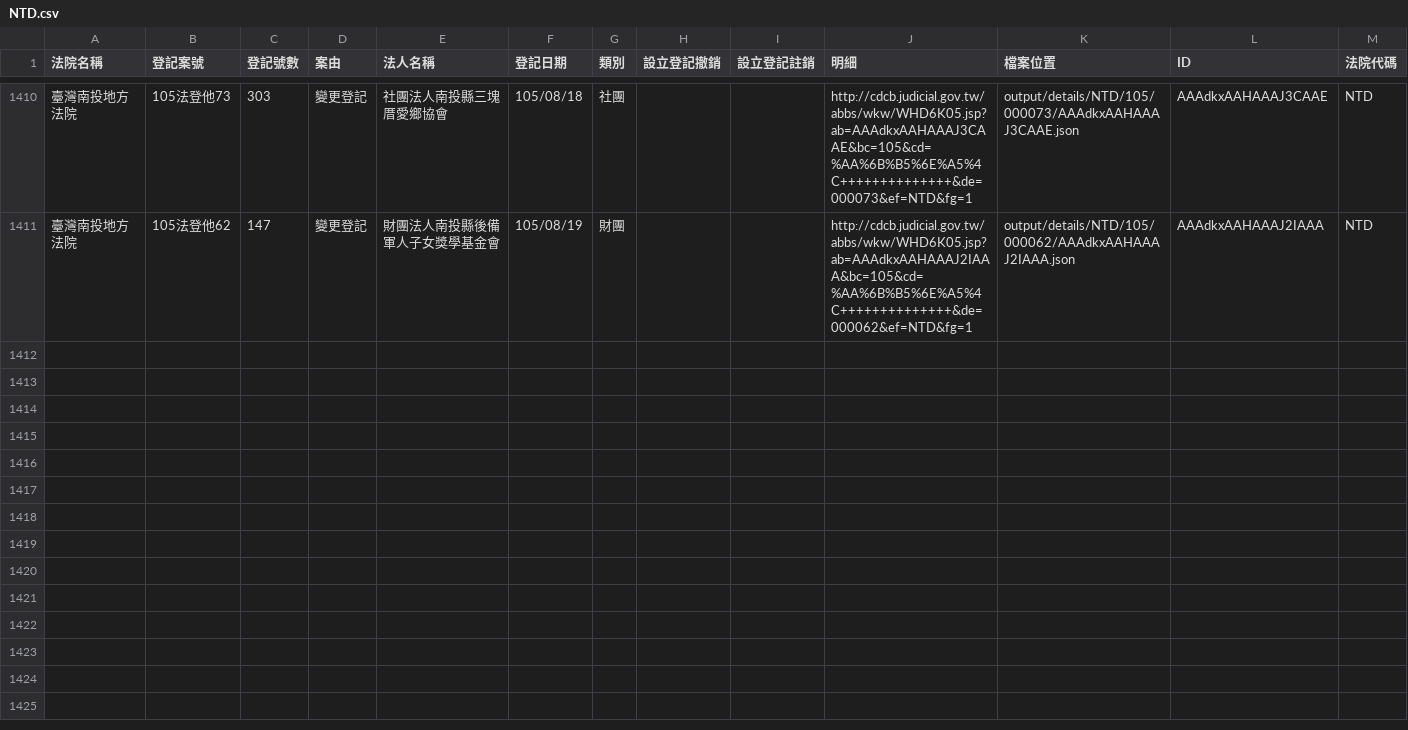
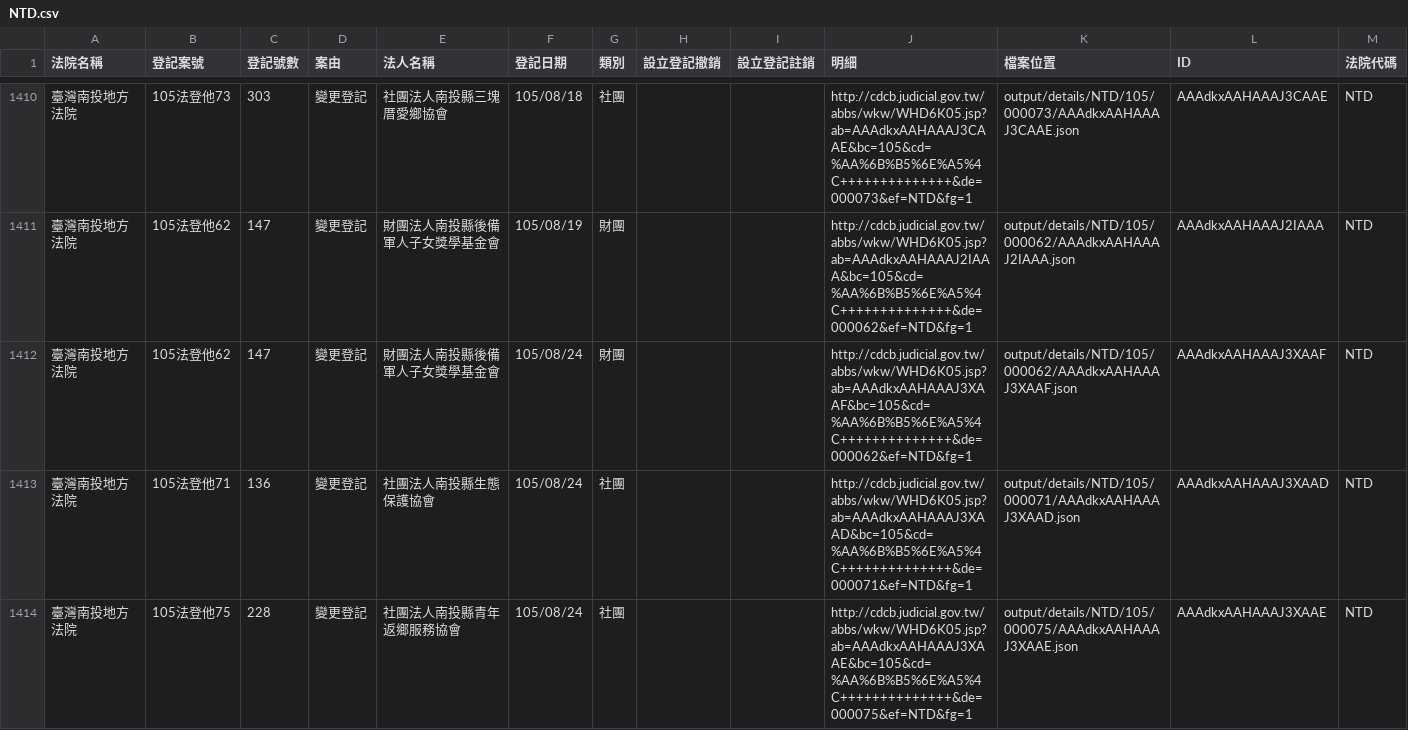
Before and after one commit to longhsiung/foundationtw, a CSV file: output/lists/NTD.csv, drawn as a sheet; only a part is shown, gaps mark what is left out.

Commit message:
update datasets @ 2016-08-25 02:00:01

```diff
--- a/output/lists/NTD.csv
+++ b/output/lists/NTD.csv
@@ -1411 +1411,4 @@
 臺灣南投地方法院,105法登他62,147,變更登記,財團法人南投縣後備軍人子女獎學基金會,105/08/19,財團,,,http://cdcb.judicial.gov.tw/abbs/wkw/WHD6K05.jsp?ab=AAAdkxAAHAAAJ2IAAA&bc=105&cd=%AA%6B%B5%6E%A5%4C++++++++++++++&de=000062&ef=NTD&fg=1,output/details/NTD/105/000062/AAAdkxAAHAAAJ2IAAA.json,AAAdkxAAHAAAJ2IAAA,NTD
+臺灣南投地方法院,105法登他62,147,變更登記,財團法人南投縣後備軍人子女獎學基金會,105/08/24,財團,,,http://cdcb.judicial.gov.tw/abbs/wkw/WHD6K05.jsp?ab=AAAdkxAAHAAAJ3XAAF&bc=105&cd=%AA%6B%B5%6E%A5%4C++++++++++++++&de=000062&ef=NTD&fg=1,output/details/NTD/105/000062/AAAdkxAAHAAAJ3XAAF.json,AAAdkxAAHAAAJ3XAAF,NTD
+臺灣南投地方法院,105法登他71,136,變更登記,社團法人南投縣生態保護協會,105/08/24,社團,,,http://cdcb.judicial.gov.tw/abbs/wkw/WHD6K05.jsp?ab=AAAdkxAAHAAAJ3XAAD&bc=105&cd=%AA%6B%B5%6E%A5%4C++++++++++++++&de=000071&ef=NTD&fg=1,output/details/NTD/105/000071/AAAdkxAAHAAAJ3XAAD.json,AAAdkxAAHAAAJ3XAAD,NTD
+臺灣南投地方法院,105法登他75,228,變更登記,社團法人南投縣青年返鄉服務協會,105/08/24,社團,,,http://cdcb.judicial.gov.tw/abbs/wkw/WHD6K05.jsp?ab=AAAdkxAAHAAAJ3XAAE&bc=105&cd=%AA%6B%B5%6E%A5%4C++++++++++++++&de=000075&ef=NTD&fg=1,output/details/NTD/105/000075/AAAdkxAAHAAAJ3XAAE.json,AAAdkxAAHAAAJ3XAAE,NTD
```
Also changed, not shown: output/lists/CHD.csv, output/lists/ILD.csv, 36 other files.
